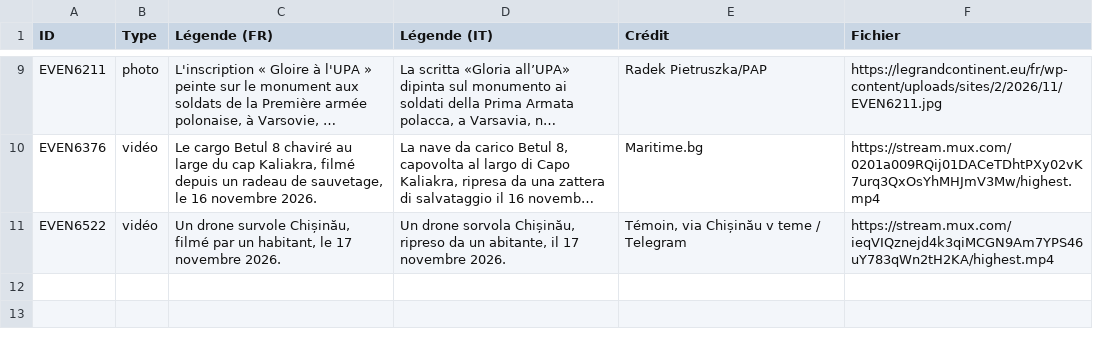
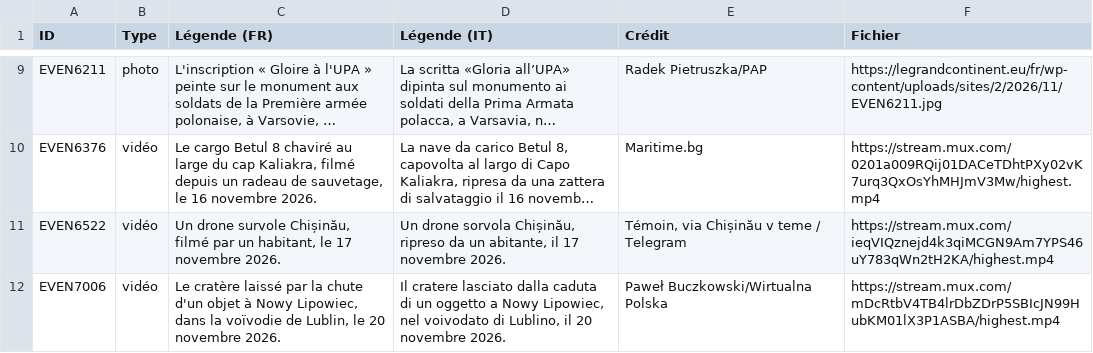
Before and after one commit to GC-GEG/obs_russie, a CSV file: traductions-medias-it.csv, drawn as a sheet; only a part is shown, gaps mark what is left out; long unchanged cells end in …; the diff names each change by its address in the sheet, - before the commit and + after, or states it on an @@ line.

```diff
--- a/traductions-medias-it.csv
+++ b/traductions-medias-it.csv
+row 12: EVEN7006 | vidéo | Le cratère laissé par la chute d'un objet à Nowy Lipowiec, dans la voïvodie de Lublin, le 20 novembre 2026. | Il cratere lasciato dalla caduta di un oggetto a Nowy Lipowiec, nel voivodato di Lublino, il 20 novembre 2026. | Paweł Buczkowski/Wirtualna Polska | https://stream.mux.com/mDcRtbV4TB4lrDbZDrP5SBIcJN99HubKM01lX3P1ASBA/highest.mp4
```
Also changed, not shown: traductions-medias-es.csv, 4 other files.
